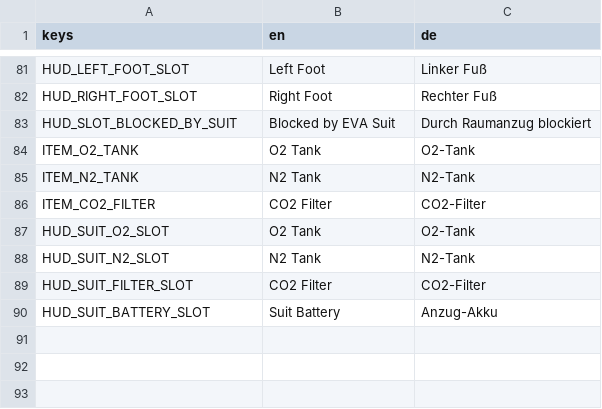
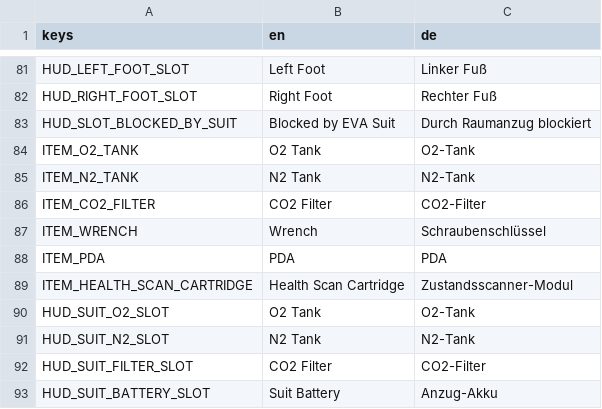
Before and after one commit to Malbios/scavengineers, a CSV file: Localization/strings.csv, drawn as a sheet; only a part is shown, gaps mark what is left out.

Commit message:
Add wrench, PDA, and health scan cartridge items
Stage 2 of the object-health/PDA-scanner/wrench plan. pda declares
equipSlot: "pda" (the new equip slot lands in Stage 3); wrench and
the cartridge are plain hand-held/storable items for now.

```diff
--- a/Localization/strings.csv
+++ b/Localization/strings.csv
@@ -86,2 +86,5 @@ ITEM_N2_TANK,N2 Tank,N2-Tank
 ITEM_CO2_FILTER,CO2 Filter,CO2-Filter
+ITEM_WRENCH,Wrench,Schraubenschlüssel
+ITEM_PDA,PDA,PDA
+ITEM_HEALTH_SCAN_CARTRIDGE,Health Scan Cartridge,Zustandsscanner-Modul
 HUD_SUIT_O2_SLOT,O2 Tank,O2-Tank
```
Also changed, not shown: 4 other files.
